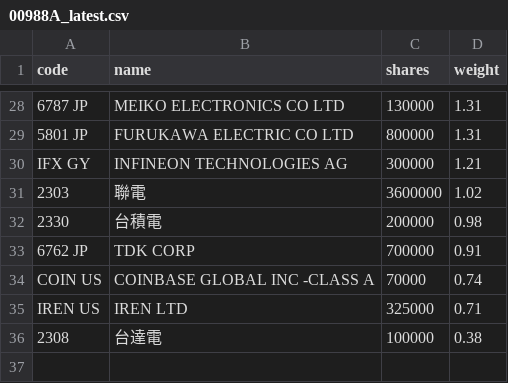
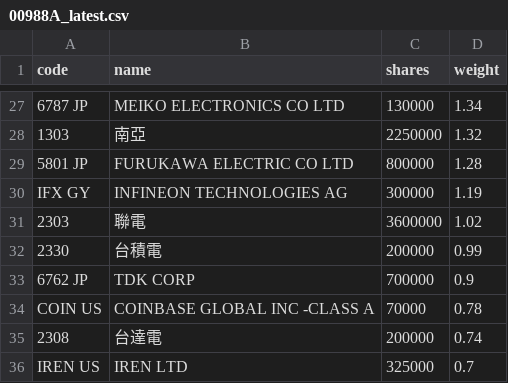
Before and after one commit to 4ru1013/united-etf-00988a-portfolio, a CSV file: data/out/00988A_latest.csv, drawn as a sheet; only a part is shown, gaps mark what is left out; removed rows and columns are numbered as before the commit, all else as after; the diff covers the shown part only; the diff names each change by its address in the sheet, - before the commit and + after, or states it on an @@ line.

```diff
--- a/data/out/00988A_latest.csv
+++ b/data/out/00988A_latest.csv
-D27 (weight): 1.31
+D27 (weight): 1.34
+row 28: 1303 | 南亞 | 2250000 | 1.32
-D29 (weight): 1.31
+D29 (weight): 1.28
-D30 (weight): 1.21
+D30 (weight): 1.19
-D32 (weight): 0.98
+D32 (weight): 0.99
-D33 (weight): 0.91
+D33 (weight): 0.9
-D34 (weight): 0.74
+D34 (weight): 0.78
+row 35: 2308 | 台達電 | 200000 | 0.74
-D36 (weight): 0.71
+D36 (weight): 0.7
-row 36: 2308 | 台達電 | 100000 | 0.38
```
Also changed, not shown: 5 added rows, 6 removed rows and 21 edited cells elsewhere in this file, data/out/holdings/00988A_latest.csv, 4 other files.
